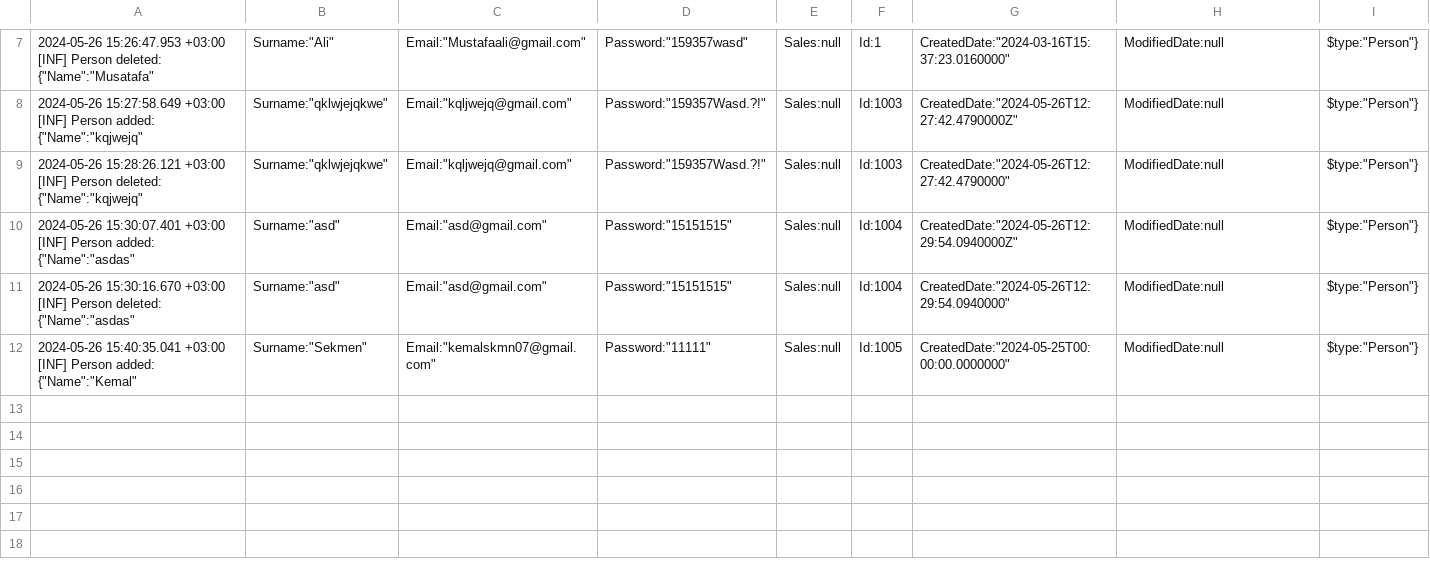
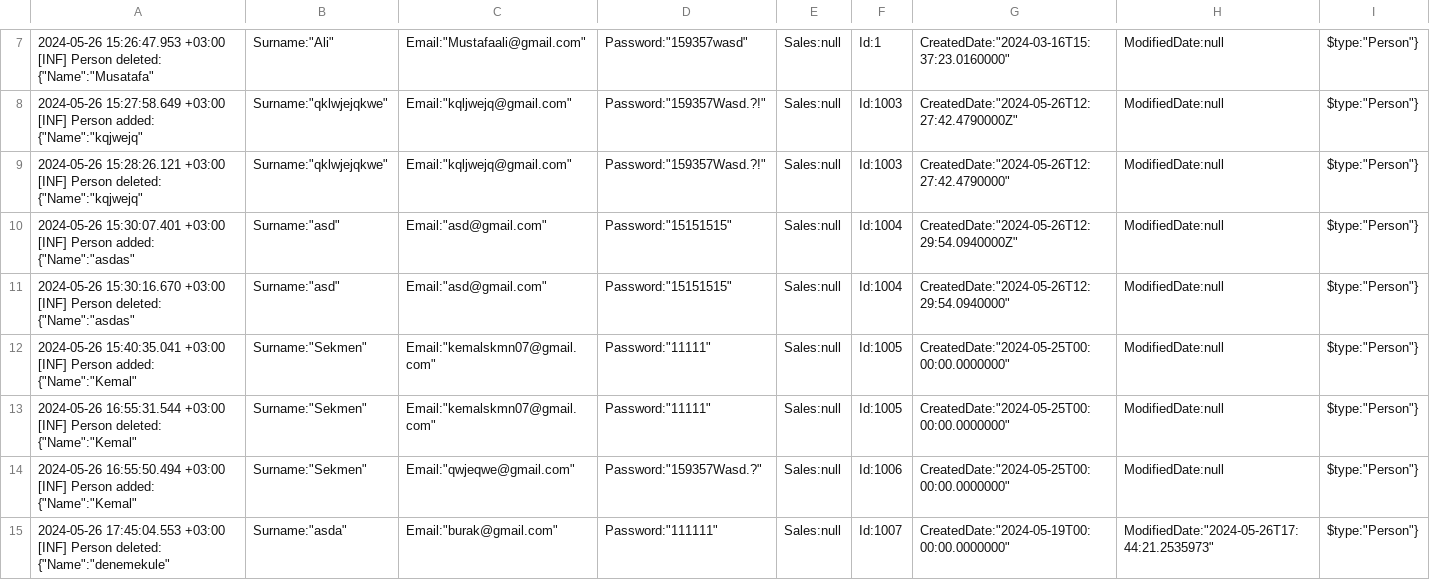
Before and after one commit to BurakSekmenn/BurakSekmen-internet-programciligi-full-proje, a CSV file: BurakSekmen.API/log-{Date}.csv, drawn as a sheet; only a part is shown, gaps mark what is left out; the diff names each change by its address in the sheet, - before the commit and + after, or states it on an @@ line.

Commit message:
Personel Crud Bitti

```diff
--- a/BurakSekmen.API/log-{Date}.csv
+++ b/BurakSekmen.API/log-{Date}.csv
+row 13: 2024-05-26 16:55:31.544 +03:00 [INF] Person deleted: {"Name":"Kemal" | Surname:"Sekmen" | Email:"kemalskmn07@gmail.com" | Password:"11111" | Sales:null | Id:1005 | CreatedDate:"2024-05-25T00:00:00.0000000" | ModifiedDate:null | $type:"Person"}
+row 14: 2024-05-26 16:55:50.494 +03:00 [INF] Person added: {"Name":"Kemal" | Surname:"Sekmen" | Email:"qwjeqwe@gmail.com" | Password:"159357Wasd.?" | Sales:null | Id:1006 | CreatedDate:"2024-05-25T00:00:00.0000000" | ModifiedDate:null | $type:"Person"}
+row 15: 2024-05-26 17:45:04.553 +03:00 [INF] Person deleted: {"Name":"denemekule" | Surname:"asda" | Email:"burak@gmail.com" | Password:"111111" | Sales:null | Id:1007 | CreatedDate:"2024-05-19T00:00:00.0000000" | ModifiedDate:"2024-05-26T17:44:21.2535973" | $type:"Person"}
```
Also changed, not shown: 3 other files.
